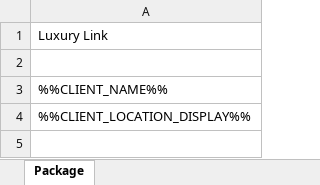
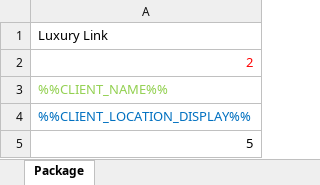
Before and after one commit to oefada/lltoolbox, an Excel workbook: app/views/packages/xls/Package.xlsx, sheet Package, drawn as a sheet; values as stored, in another font and other column widths than the file's, no borders; the diff names each change by its address in the sheet, - before the commit and + after, or states it on an @@ line.

```diff
--- a/app/views/packages/xls/Package.xlsx (sheet Package)
+++ b/app/views/packages/xls/Package.xlsx (sheet Package)
-A2: (empty)
+A2: 2
-A3 text colour: black
+A3 text colour: #92D050
-A4 text colour: black
+A4 text colour: #0070C0
+row 5: 5
```
Also changed, not shown: 2 other files.
